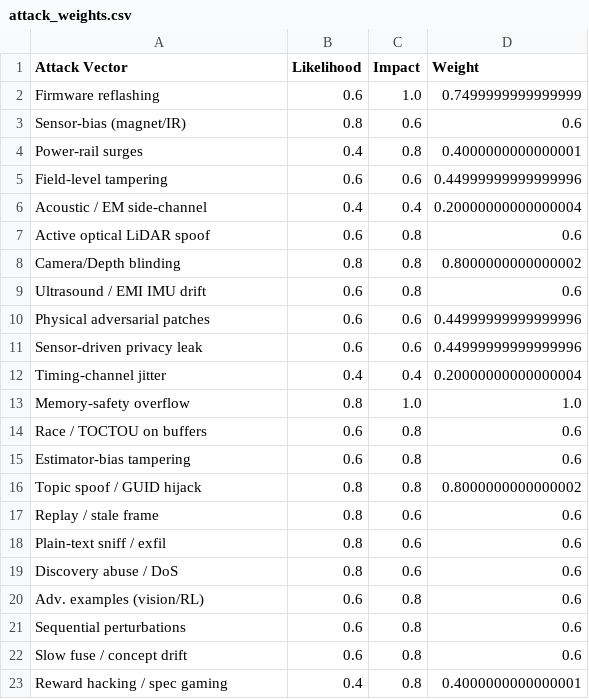
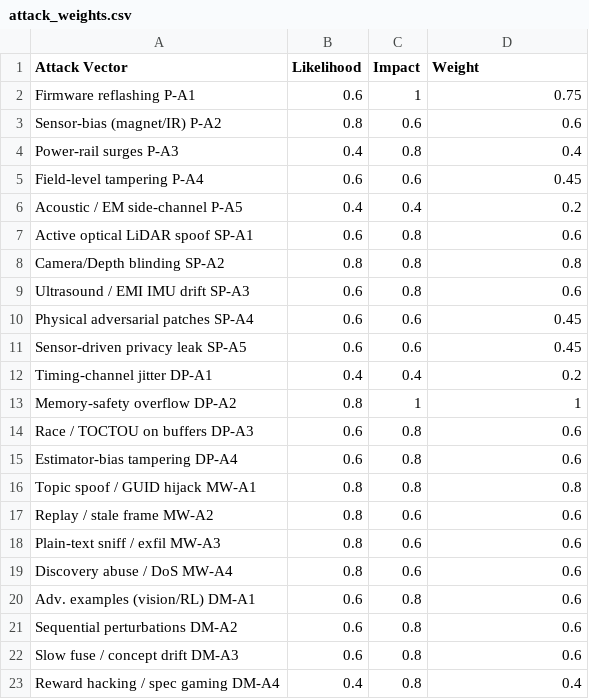
Before and after one commit to anonymous4sc1ence/submission, a CSV file: 1. RISK_MAP/data/attack_weights.csv, drawn as a sheet; only a part is shown; the diff covers the shown part only.

```diff
--- a/1. RISK_MAP/data/attack_weights.csv
+++ b/1. RISK_MAP/data/attack_weights.csv
@@ -1,23 +1,23 @@
 Attack Vector,Likelihood,Impact,Weight
-Firmware reflashing,0.6,1.0,0.7499999999999999
-Sensor-bias (magnet/IR),0.8,0.6,0.6
-Power-rail surges,0.4,0.8,0.4000000000000001
-Field-level tampering,0.6,0.6,0.44999999999999996
-Acoustic / EM side-channel,0.4,0.4,0.20000000000000004
-Active optical LiDAR spoof,0.6,0.8,0.6
-Camera/Depth blinding,0.8,0.8,0.8000000000000002
-Ultrasound / EMI IMU drift,0.6,0.8,0.6
-Physical adversarial patches,0.6,0.6,0.44999999999999996
-Sensor-driven privacy leak,0.6,0.6,0.44999999999999996
-Timing-channel jitter,0.4,0.4,0.20000000000000004
-Memory-safety overflow,0.8,1.0,1.0
-Race / TOCTOU on buffers,0.6,0.8,0.6
-Estimator-bias tampering,0.6,0.8,0.6
-Topic spoof / GUID hijack,0.8,0.8,0.8000000000000002
-Replay / stale frame,0.8,0.6,0.6
-Plain-text sniff / exfil,0.8,0.6,0.6
-Discovery abuse / DoS,0.8,0.6,0.6
-Adv. examples (vision/RL),0.6,0.8,0.6
-Sequential perturbations,0.6,0.8,0.6
-Slow fuse / concept drift,0.6,0.8,0.6
-Reward hacking / spec gaming,0.4,0.8,0.4000000000000001
+Firmware reflashing P-A1,0.6,1,0.75
+Sensor-bias (magnet/IR) P-A2,0.8,0.6,0.6
+Power-rail surges P-A3,0.4,0.8,0.4
+Field-level tampering P-A4,0.6,0.6,0.45
+Acoustic / EM side-channel P-A5,0.4,0.4,0.2
+Active optical LiDAR spoof SP-A1,0.6,0.8,0.6
+Camera/Depth blinding SP-A2,0.8,0.8,0.8
+Ultrasound / EMI IMU drift SP-A3,0.6,0.8,0.6
+Physical adversarial patches SP-A4,0.6,0.6,0.45
+Sensor-driven privacy leak SP-A5,0.6,0.6,0.45
+Timing-channel jitter DP-A1,0.4,0.4,0.2
+Memory-safety overflow DP-A2,0.8,1,1
+Race / TOCTOU on buffers DP-A3,0.6,0.8,0.6
+Estimator-bias tampering DP-A4,0.6,0.8,0.6
+Topic spoof / GUID hijack MW-A1,0.8,0.8,0.8
+Replay / stale frame MW-A2,0.8,0.6,0.6
+Plain-text sniff / exfil MW-A3,0.8,0.6,0.6
+Discovery abuse / DoS MW-A4,0.8,0.6,0.6
+Adv. examples (vision/RL) DM-A1,0.6,0.8,0.6
+Sequential perturbations DM-A2,0.6,0.8,0.6
+Slow fuse / concept drift DM-A3,0.6,0.8,0.6
+Reward hacking / spec gaming DM-A4,0.4,0.8,0.4
```
Also changed, not shown: 3 added rows, 3 removed rows and 21 edited cells elsewhere in this file, 1. RISK_MAP/data/Digit_applicable_attacks.csv, 1. RISK_MAP/data/G1_EDU_applicable_attacks.csv, 32 other files.
